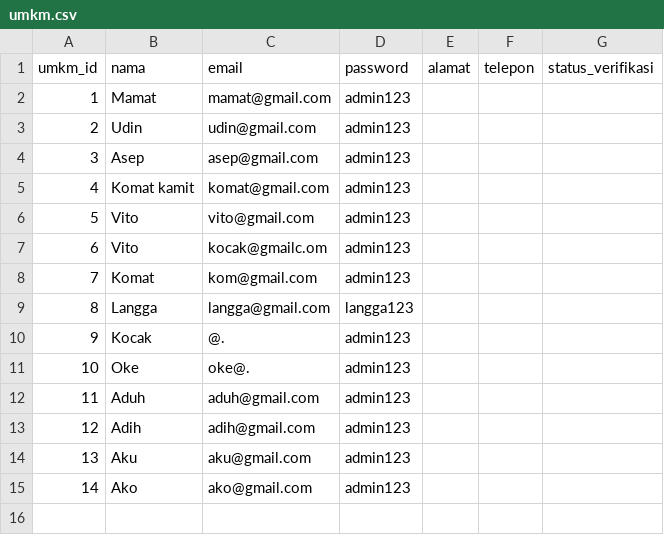
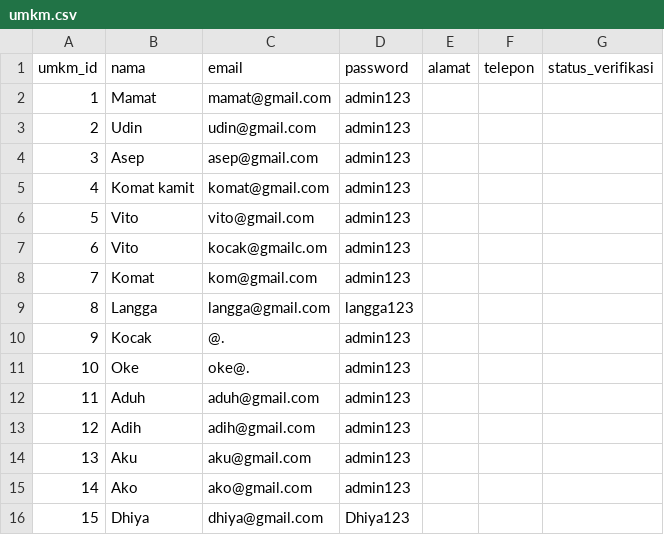
Before and after one commit to Emervi/PromoIn, a CSV file: data/umkm.csv, drawn as a sheet.

```diff
--- a/data/umkm.csv
+++ b/data/umkm.csv
@@ -15 +15,2 @@ umkm_id,nama,email,password,alamat,telepon,status_verifikasi
 14,Ako,ako@gmail.com,admin123
+15,Dhiya,dhiya@gmail.com,Dhiya123
```
Also changed, not shown: data/food_vlogger.csv, 4 other files.
